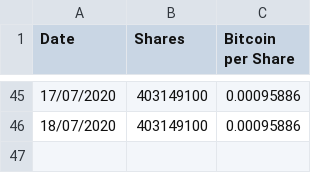
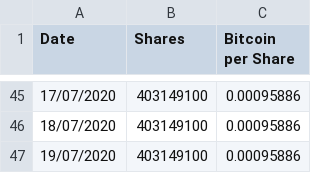
Before and after one commit to bofavom/grayscale_bitcoin_shares, a CSV file: grayscale_bitcoin.csv, drawn as a sheet; only a part is shown, gaps mark what is left out; the diff names each change by its address in the sheet, - before the commit and + after, or states it on an @@ line.

Commit message:
New update

```diff
--- a/grayscale_bitcoin.csv
+++ b/grayscale_bitcoin.csv
+row 47: 19/07/2020 | 403149100 | 0.00095886
```
